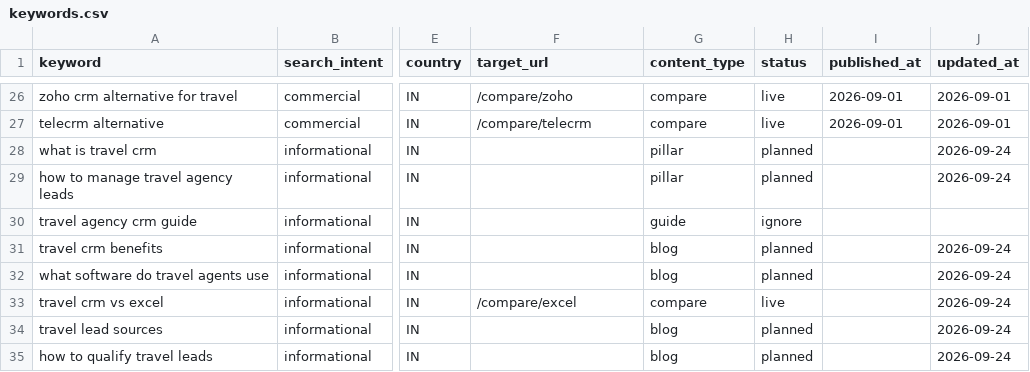
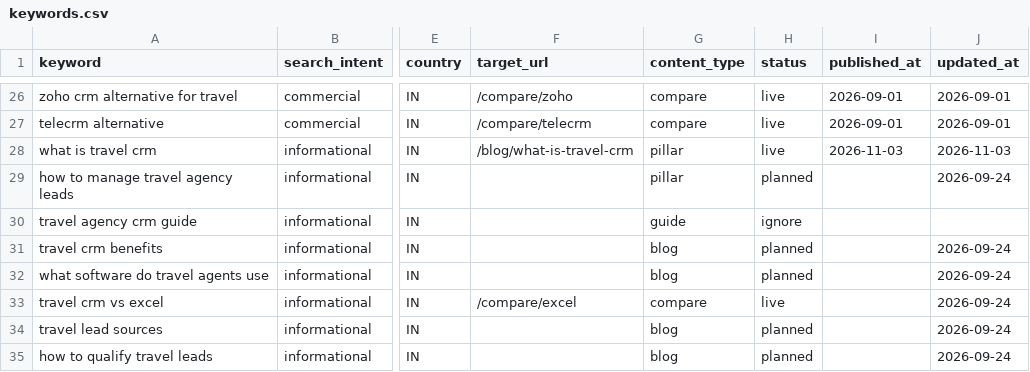
Before and after one commit to PARABOYxd/ezzysync, a CSV file: landing/seo/keywords.csv, drawn as a sheet; only a part is shown, gaps mark what is left out; the diff names each change by its address in the sheet, - before the commit and + after, or states it on an @@ line.

Commit message:
feat: add travel CRM guide and update related SEO keywords and internal links

```diff
--- a/landing/seo/keywords.csv
+++ b/landing/seo/keywords.csv
-F28 (target_url): (empty)
+F28 (target_url): /blog/what-is-travel-crm
-H28 (status): planned
+H28 (status): live
-I28 (published_at): (empty)
+I28 (published_at): 2026-11-03
-J28 (updated_at): 2026-09-24
+J28 (updated_at): 2026-11-03
```
Also changed, not shown: 4 other files.
